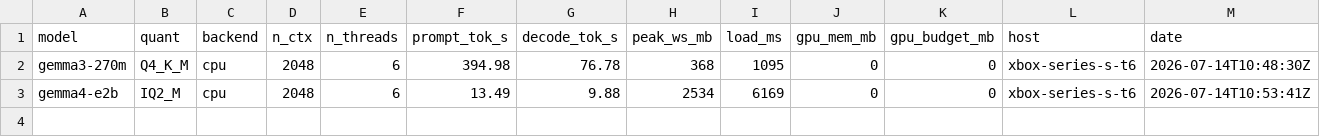
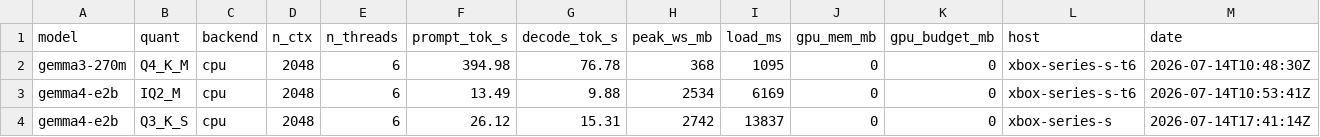
Before and after one commit to gianlucamazza/xllama, a CSV file: bench/results/phase6-gemma.csv, drawn as a sheet; the diff names each change by its address in the sheet, - before the commit and + after, or states it on an @@ line.

```diff
--- a/bench/results/phase6-gemma.csv
+++ b/bench/results/phase6-gemma.csv
+row 4: gemma4-e2b | Q3_K_S | cpu | 2048 | 6 | 26.12 | 15.31 | 2742 | 13837 | 0 | 0 | xbox-series-s | 2026-07-14T17:41:14Z
```
Also changed, not shown: 2 other files.
